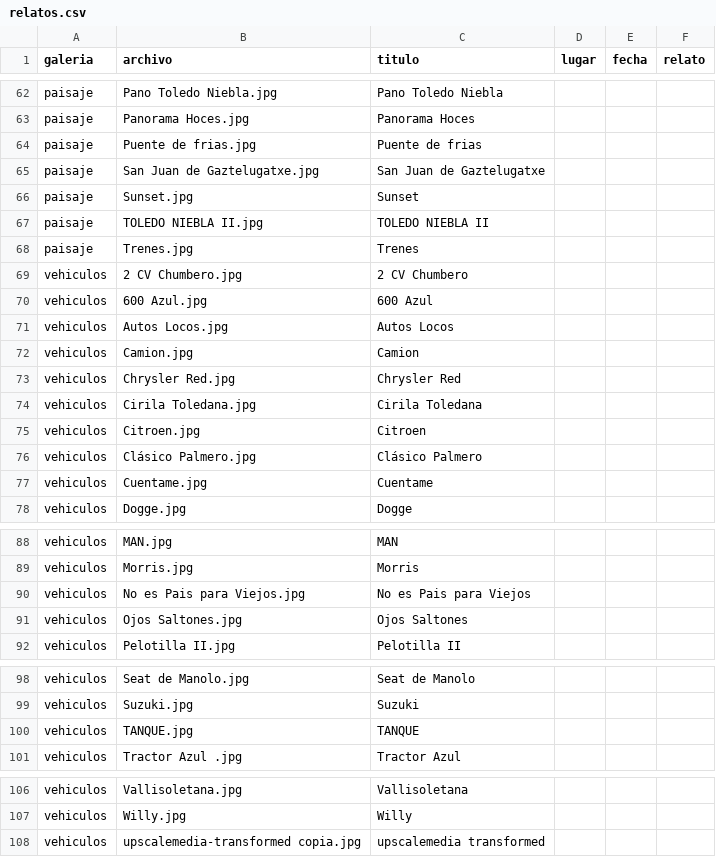
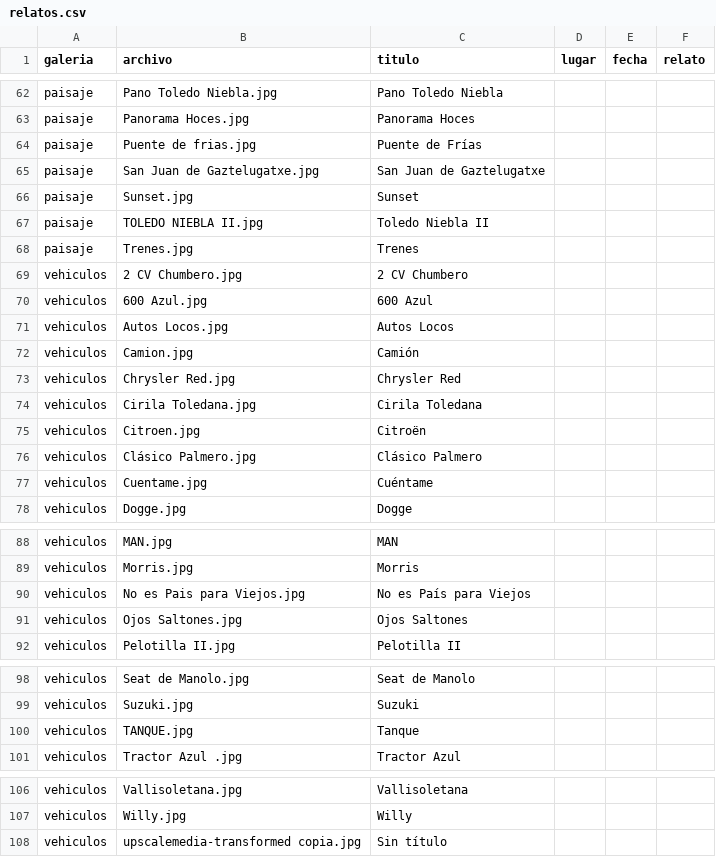
Before and after one commit to tinocomartin/tinocomartin.github.io, a CSV file: relatos.csv, drawn as a sheet; only a part is shown, gaps mark what is left out; the diff covers the shown part only.

```diff
--- a/relatos.csv
+++ b/relatos.csv
@@ -63,6 +63,6 @@ paisaje,Pano Toledo Niebla.jpg,Pano Toledo Niebla,,,
 paisaje,Panorama Hoces.jpg,Panorama Hoces,,,
-paisaje,Puente de frias.jpg,Puente de frias,,,
+paisaje,Puente de frias.jpg,Puente de Frías,,,
 paisaje,San Juan de Gaztelugatxe.jpg,San Juan de Gaztelugatxe,,,
 paisaje,Sunset.jpg,Sunset,,,
-paisaje,TOLEDO NIEBLA II.jpg,TOLEDO NIEBLA II,,,
+paisaje,TOLEDO NIEBLA II.jpg,Toledo Niebla II,,,
 paisaje,Trenes.jpg,Trenes,,,
@@ -71,8 +71,8 @@ vehiculos,600 Azul.jpg,600 Azul,,,
 vehiculos,Autos Locos.jpg,Autos Locos,,,
-vehiculos,Camion.jpg,Camion,,,
+vehiculos,Camion.jpg,Camión,,,
 vehiculos,Chrysler Red.jpg,Chrysler Red,,,
 vehiculos,Cirila Toledana.jpg,Cirila Toledana,,,
-vehiculos,Citroen.jpg,Citroen,,,
+vehiculos,Citroen.jpg,Citroën,,,
 vehiculos,Clásico Palmero.jpg,Clásico Palmero,,,
-vehiculos,Cuentame.jpg,Cuentame,,,
+vehiculos,Cuentame.jpg,Cuéntame,,,
 vehiculos,Dogge.jpg,Dogge,,,
@@ -89,3 +89,3 @@ vehiculos,MAN.jpg,MAN,,,
 vehiculos,Morris.jpg,Morris,,,
-vehiculos,No es Pais para Viejos.jpg,No es Pais para Viejos,,,
+vehiculos,No es Pais para Viejos.jpg,No es País para Viejos,,,
 vehiculos,Ojos Saltones.jpg,Ojos Saltones,,,
@@ -99,3 +99,3 @@ vehiculos,Seat de Manolo.jpg,Seat de Manolo,,,
 vehiculos,Suzuki.jpg,Suzuki,,,
-vehiculos,TANQUE.jpg,TANQUE,,,
+vehiculos,TANQUE.jpg,Tanque,,,
 vehiculos,Tractor Azul .jpg,Tractor Azul,,,
@@ -107,2 +107,2 @@ vehiculos,Vallisoletana.jpg,Vallisoletana,,,
 vehiculos,Willy.jpg,Willy,,,
-vehiculos,upscalemedia-transformed copia.jpg,upscalemedia transformed,,,
+vehiculos,upscalemedia-transformed copia.jpg,Sin título,,,
```
Also changed, not shown: 18 edited cells elsewhere in this file, 25 other files.
